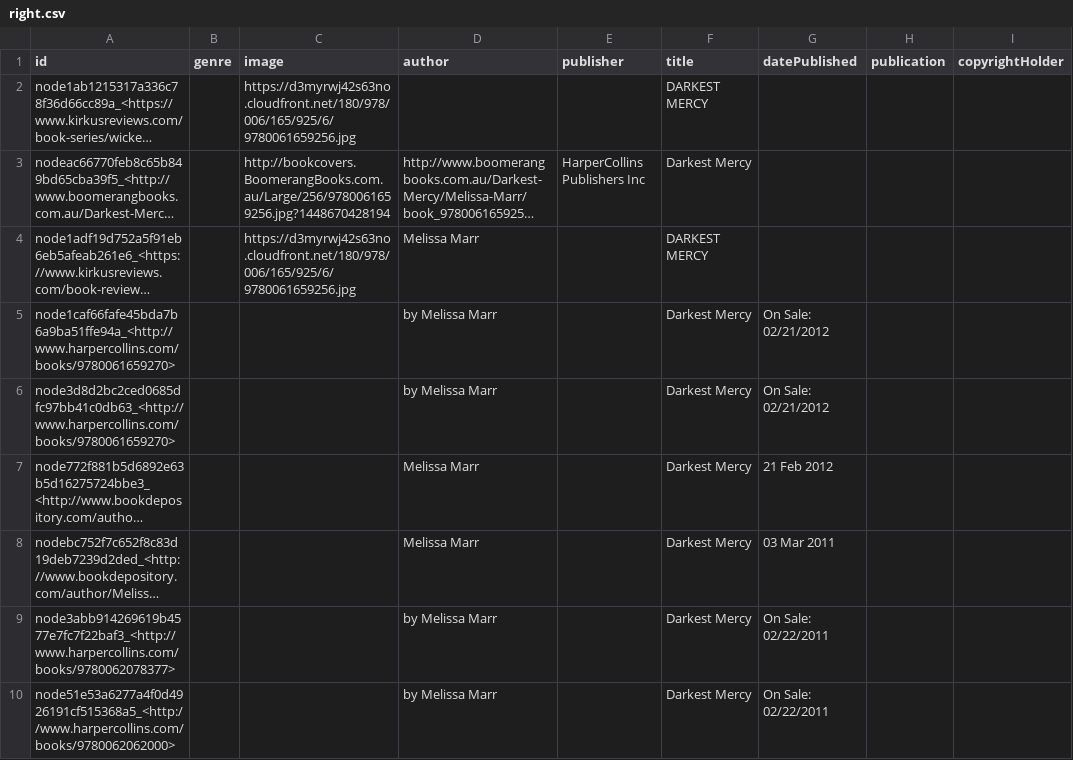
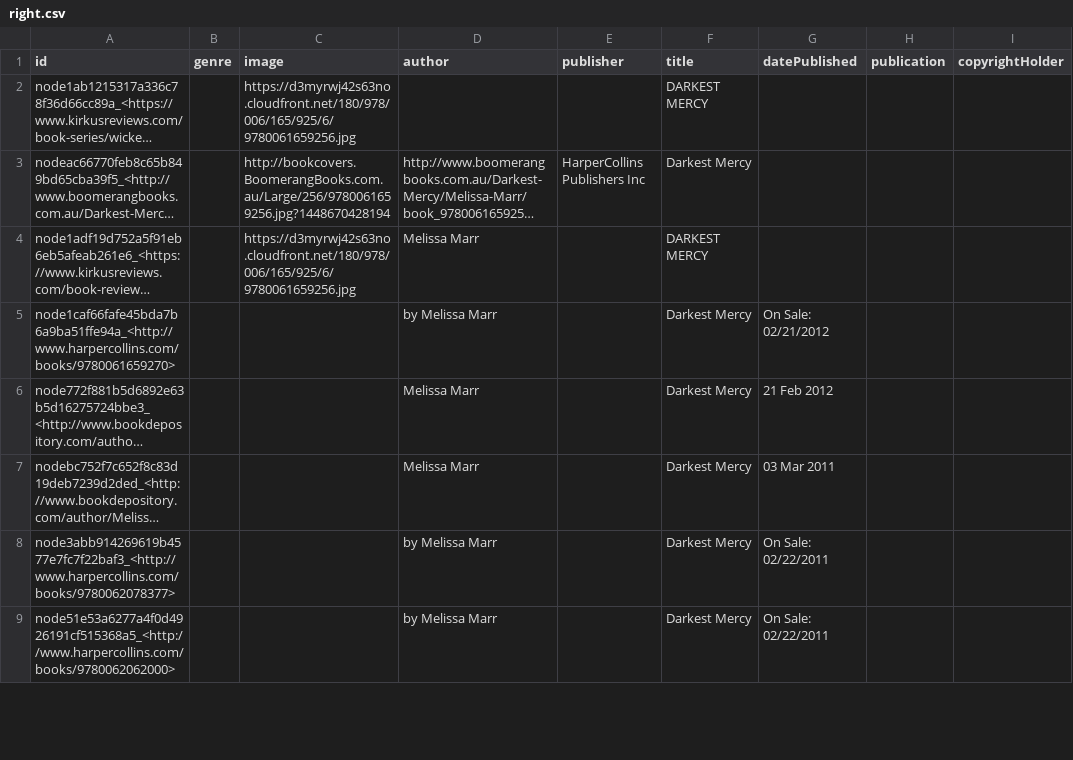
Before and after one commit to mhoangvslev/AutoFJ, a CSV file: benchmark/datasets/KnowMore/KM_Book/right.csv, drawn as a sheet; only a part is shown; long unchanged cells end in …; removed rows and columns are numbered as before the commit, all else as after; the diff covers the shown part only; the diff names each change by its address in the sheet, - before the commit and + after, or states it on an @@ line.

```diff
--- a/benchmark/datasets/KnowMore/KM_Book/right.csv
+++ b/benchmark/datasets/KnowMore/KM_Book/right.csv
-row 6: node3d8d2bc2ced0685dfc97bb41c0db63_<http://www.harpercollins.com/books/9780061659270> |  |  | by Melissa Marr |  | Darkest Mercy | On Sale: 02/21/2012
```
Also changed, not shown: 1 added row, 18 removed rows and 36 edited cells elsewhere in this file, benchmark/datasets/KnowMore/KM_Book/gt.csv, benchmark/datasets/KnowMore/KM_Book_1col/gt.csv, 4 other files.
